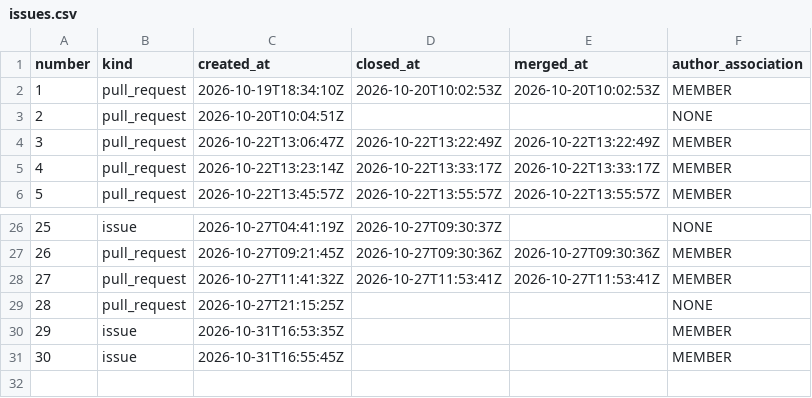
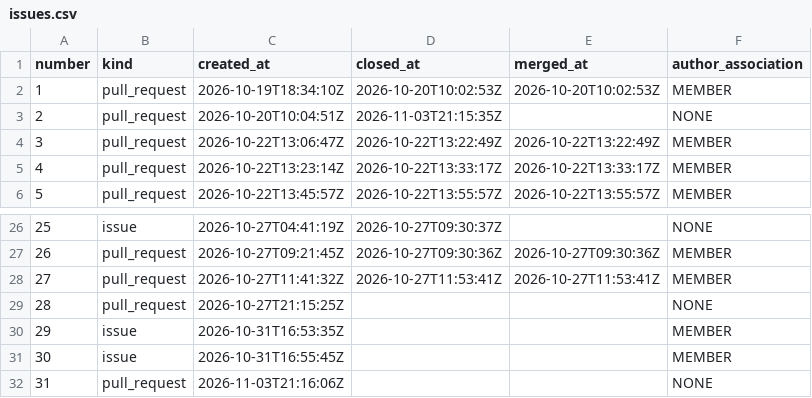
Before and after one commit to exmergo/github-repo-analytics, a CSV file: exmergo/github-repo-analytics/signals/issues.csv, drawn as a sheet; only a part is shown, gaps mark what is left out.

```diff
--- a/exmergo/github-repo-analytics/signals/issues.csv
+++ b/exmergo/github-repo-analytics/signals/issues.csv
@@ -2,3 +2,3 @@ number,kind,created_at,closed_at,merged_at,author_association
 1,pull_request,2026-10-19T18:34:10Z,2026-10-20T10:02:53Z,2026-10-20T10:02:53Z,MEMBER
-2,pull_request,2026-10-20T10:04:51Z,,,NONE
+2,pull_request,2026-10-20T10:04:51Z,2026-11-03T21:15:35Z,,NONE
 3,pull_request,2026-10-22T13:06:47Z,2026-10-22T13:22:49Z,2026-10-22T13:22:49Z,MEMBER
@@ -31 +31,2 @@ number,kind,created_at,closed_at,merged_at,author_association
 30,issue,2026-10-31T16:55:45Z,,,MEMBER
+31,pull_request,2026-11-03T21:16:06Z,,,NONE
```
Also changed, not shown: 2 other files.
